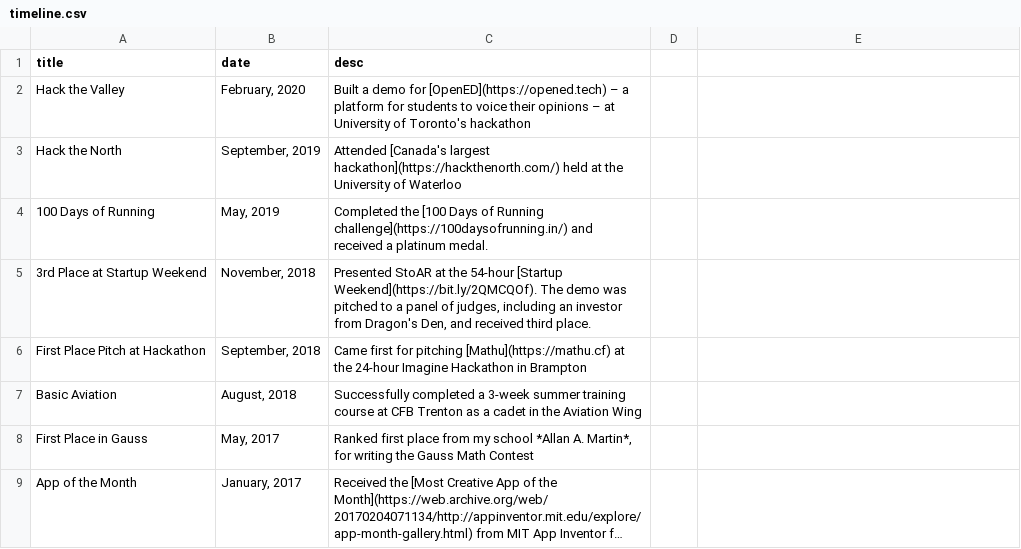
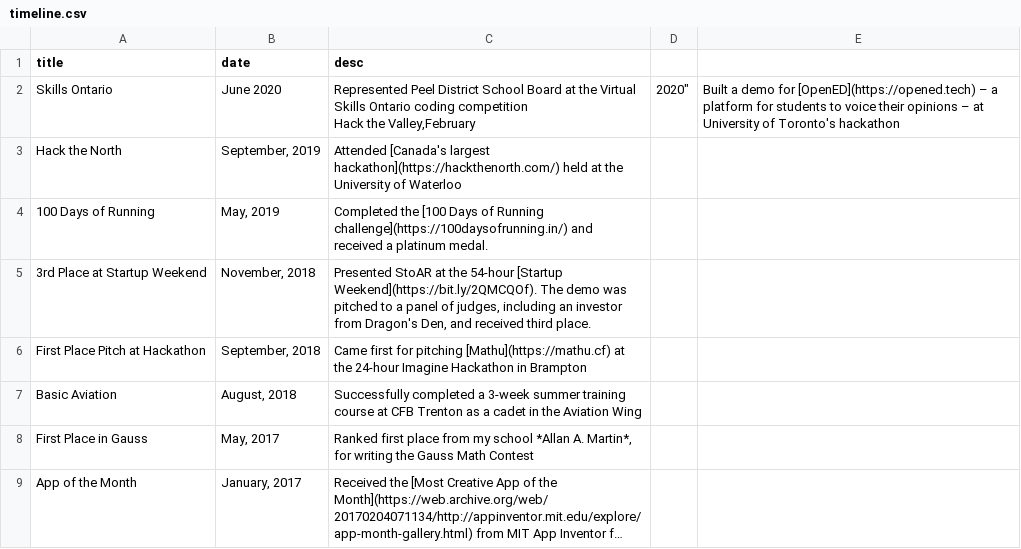
Before and after one commit to paramt/timeline, a CSV file: _data/timeline.csv, drawn as a sheet; long unchanged cells end in …; removed rows and columns are numbered as before the commit, all else as after; ↵ is a line break in a cell; the diff names each change by its address in the sheet, - before the commit and + after, or states it on an @@ line.

Commit message:
Add Skills Ontario

```diff
--- a/_data/timeline.csv
+++ b/_data/timeline.csv
-row 2: Hack the Valley | February, 2020 | Built a demo for [OpenED](https://opened.tech) – a platform for students to voice their opinions – at University of Toronto's hackathon
+row 2: Skills Ontario | June 2020 | Represented Peel District School Board at the Virtual Skills Ontario coding competition ↵ Hack the Valley,February | 2020" | Built a demo for [OpenED](https://opened.tech) – a platform for students to voice their opinions – at University of Toronto's hackathon
```
